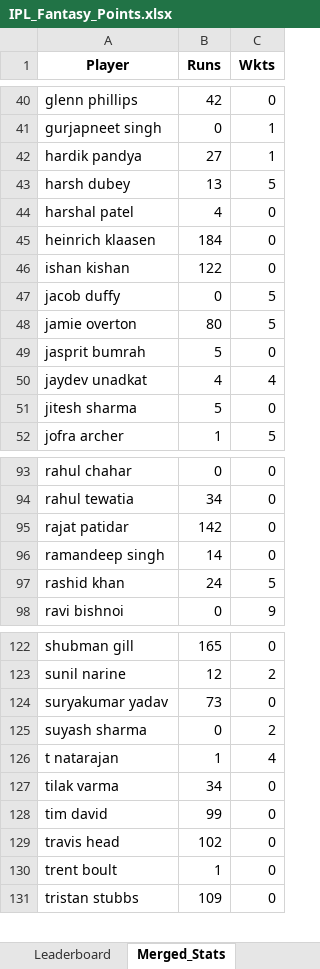
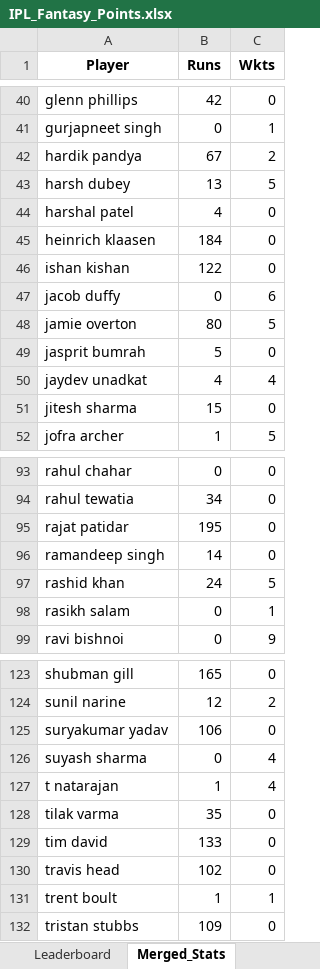
Before and after one commit to pratikalwaysrocks/Wadi-IPL-2026, an Excel workbook: IPL_Fantasy_Points.xlsx, sheet Merged_Stats, drawn as a sheet; only a part is shown, gaps mark what is left out; values as stored, in another font and other column widths than the file's, no borders; addresses are those after the commit; the diff covers the shown part only; the diff names each change by its address in the sheet, - before the commit and + after, or states it on an @@ line.

```diff
--- a/IPL_Fantasy_Points.xlsx (sheet Merged_Stats)
+++ b/IPL_Fantasy_Points.xlsx (sheet Merged_Stats)
-B42 (Runs): 27
+B42 (Runs): 67
-C42 (Wkts): 1
+C42 (Wkts): 2
-C47 (Wkts): 5
+C47 (Wkts): 6
-B51 (Runs): 5
+B51 (Runs): 15
-B95 (Runs): 142
+B95 (Runs): 195
+row 98: rasikh salam | 0 | 1
-B125 (Runs): 73
+B125 (Runs): 106
-C126 (Wkts): 2
+C126 (Wkts): 4
-B128 (Runs): 34
+B128 (Runs): 35
-B129 (Runs): 99
+B129 (Runs): 133
-C131 (Wkts): 0
+C131 (Wkts): 1
```
Also changed, not shown: 11 edited cells elsewhere in this sheet, sheet Player_Points, sheet Leaderboard, sheet Possible_Mismatch, sheet No_Stats_Yet, ipl_stats_2026.xlsx, 3 other files.
